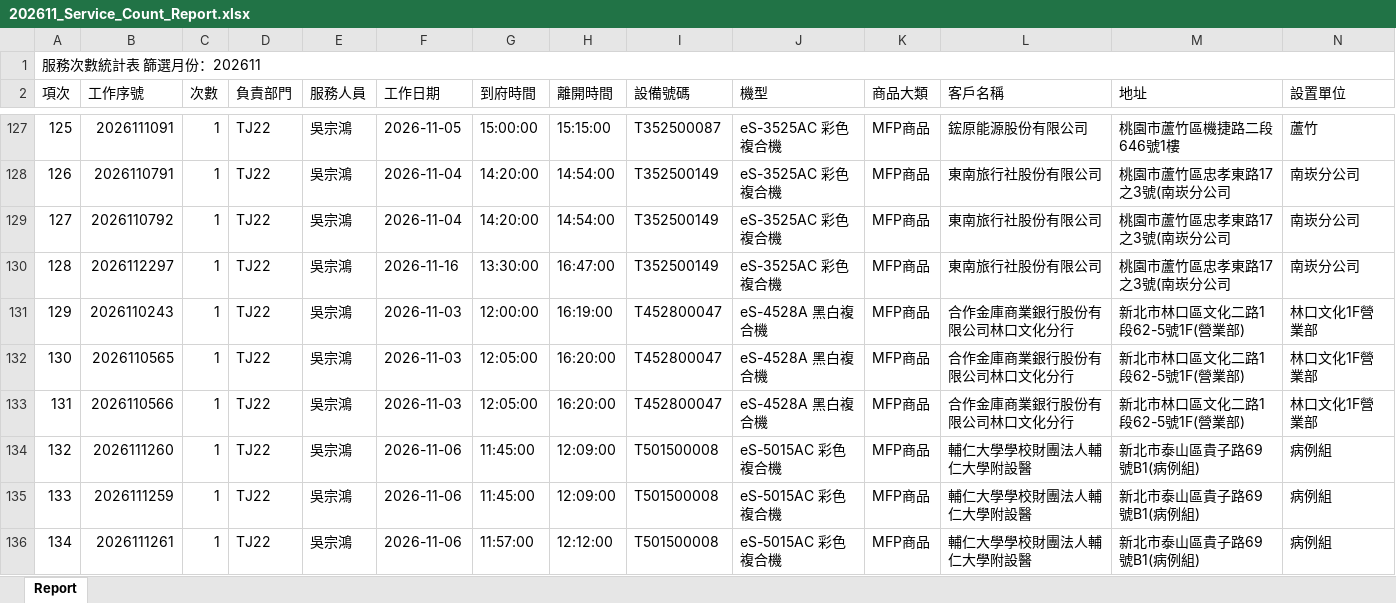
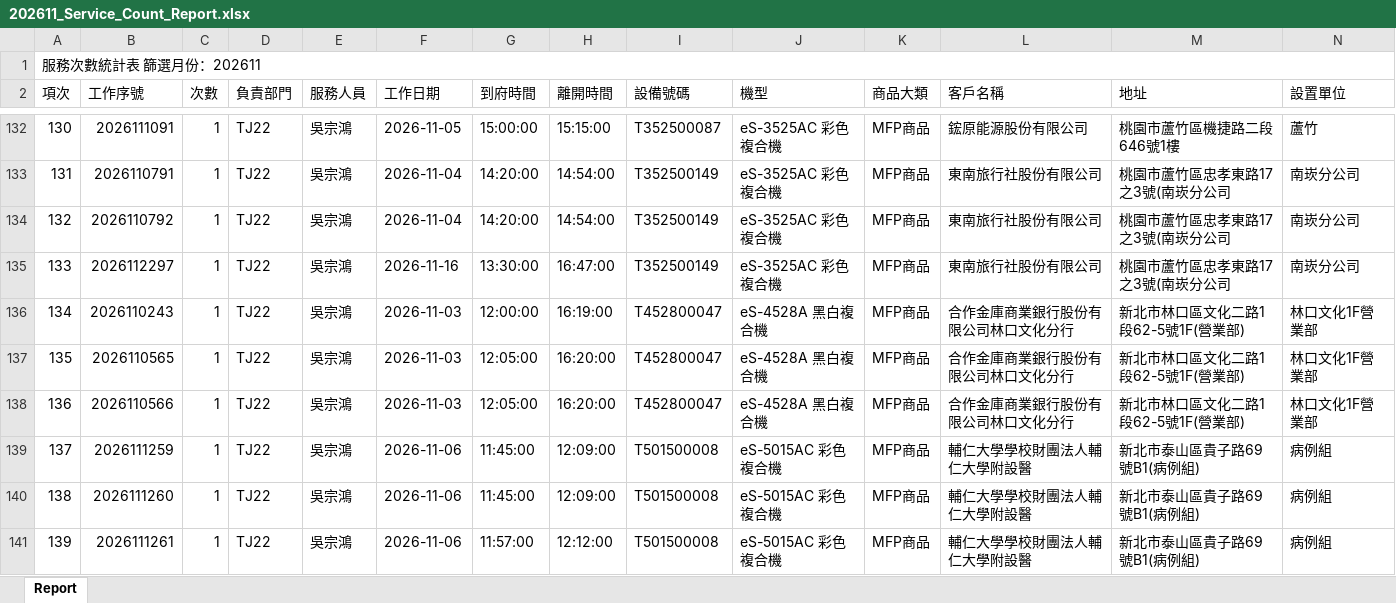
Before and after one commit to Yang-0419-di/FW_2, an Excel workbook: IM/202611_Service_Count_Report.xlsx, sheet Report, drawn as a sheet; only a part is shown, gaps mark what is left out; values as stored, in another font and other column widths than the file's, no cell formats; removed rows and columns are numbered as before the commit, all else as after; rows hold the shown columns only; the diff covers the shown part only; the diff names each change by its address in the sheet, - before the commit and + after, or states it on an @@ line.

```diff
--- a/IM/202611_Service_Count_Report.xlsx (sheet Report)
+++ b/IM/202611_Service_Count_Report.xlsx (sheet Report)
@@ column A (項次) renumbered between rows 85 and 350 @@
-row 134: 132 | 2026111260 | 1 | TJ22 | 吳宗鴻 | 2026-11-06 | 11:45:00 | 12:09:00 | T501500008 | eS-5015AC 彩色複合機 | MFP商品 | 輔仁大學學校財團法人輔仁大學附設醫 | 新北市泰山區貴子路69號B1(病例組) | 病例組
+row 140: 138 | 2026111260 | 1 | TJ22 | 吳宗鴻 | 2026-11-06 | 11:45:00 | 12:09:00 | T501500008 | eS-5015AC 彩色複合機 | MFP商品 | 輔仁大學學校財團法人輔仁大學附設醫 | 新北市泰山區貴子路69號B1(病例組) | 病例組
```
Also changed, not shown: 31 added rows, 4 removed rows, 3 moved rows and 23 edited cells elsewhere in this sheet, cell formats, IM/202611_HL_Maintain_Report.xlsx, MFP/MFP.xlsx, 3 other files.
